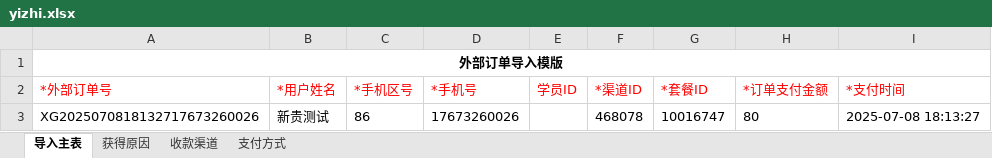
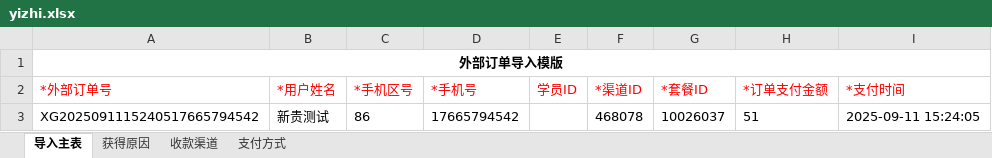
Before and after one commit to tanxingui/hltn_demo, an Excel workbook: API/CreateData/yizhi.xlsx, sheet 导入主表, drawn as a sheet; only a part is shown; values as stored, in another font and other column widths than the file's, no borders; the diff names each change by its address in the sheet, - before the commit and + after, or states it on an @@ line.

```diff
--- a/API/CreateData/yizhi.xlsx (sheet 导入主表)
+++ b/API/CreateData/yizhi.xlsx (sheet 导入主表)
-A3 (*外部订单号): XG2025070818132717673260026
+A3 (*外部订单号): XG2025091115240517665794542
-D3 (*手机号): 17673260026
+D3 (*手机号): 17665794542
-G3 (*套餐ID): 10016747
+G3 (*套餐ID): 10026037
-H3 (*订单支付金额): 80
+H3 (*订单支付金额): 51
-I3 (*支付时间): 2025-07-08 18:13:27
+I3 (*支付时间): 2025-09-11 15:24:05
```
Also changed, not shown: API/CreateData/biaoda.xlsx, 3 other files.
